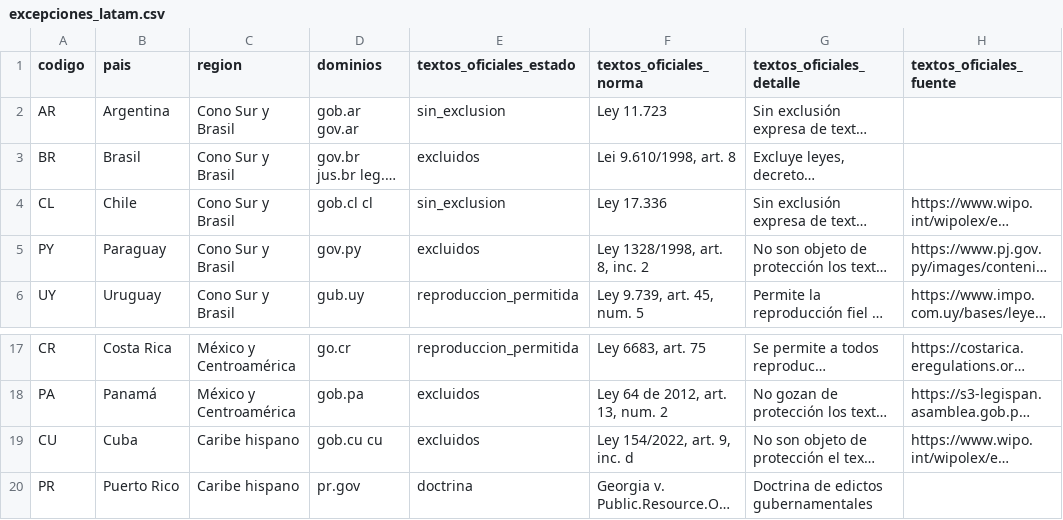
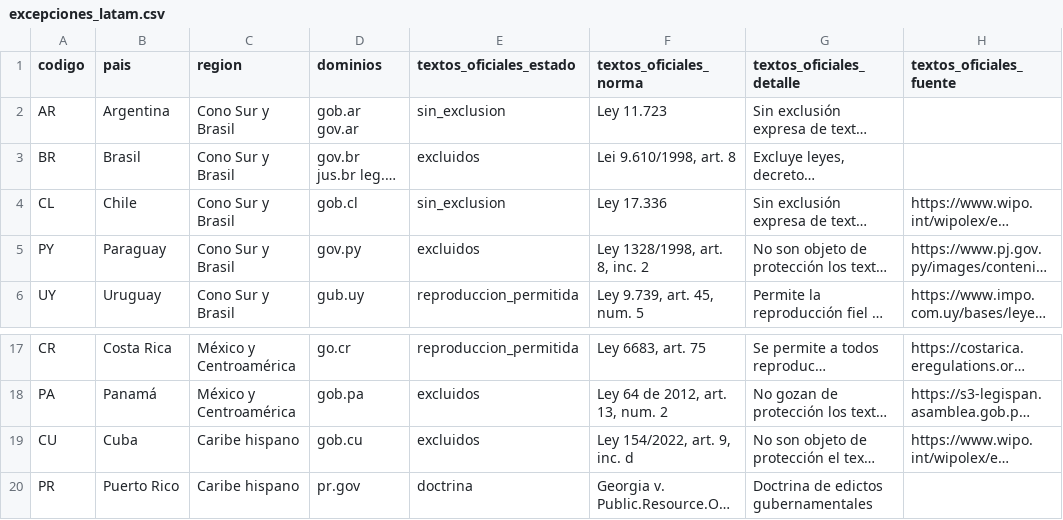
Before and after one commit to ddjofre/License-detection, a CSV file: referencia/excepciones_latam.csv, drawn as a sheet; only a part is shown, gaps mark what is left out; long unchanged cells end in …; the diff names each change by its address in the sheet, - before the commit and + after, or states it on an @@ line.

```diff
--- a/referencia/excepciones_latam.csv
+++ b/referencia/excepciones_latam.csv
-D4 (dominios): gob.cl cl
+D4 (dominios): gob.cl
-D19 (dominios): gob.cu cu
+D19 (dominios): gob.cu
```
Also changed, not shown: 11 other files.
